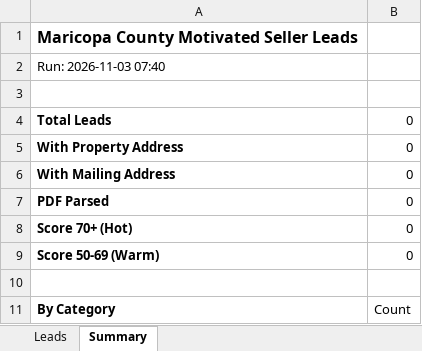
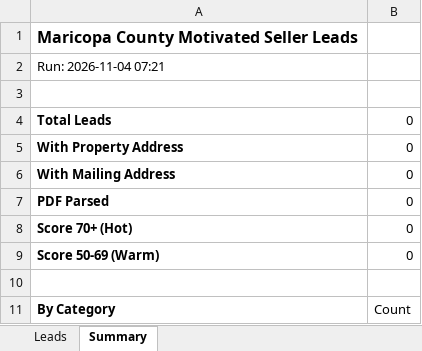
Before and after one commit to Darqsin/Four-Rings-CRM, an Excel workbook: data/leads.xlsx, sheet Summary, drawn as a sheet; values as stored, in another font and other column widths than the file's, no borders; the diff names each change by its address in the sheet, - before the commit and + after, or states it on an @@ line.

```diff
--- a/data/leads.xlsx (sheet Summary)
+++ b/data/leads.xlsx (sheet Summary)
-A2: Run: 2026-11-03 07:40
+A2: Run: 2026-11-04 07:21
```
Also changed, not shown: 2 other files.
